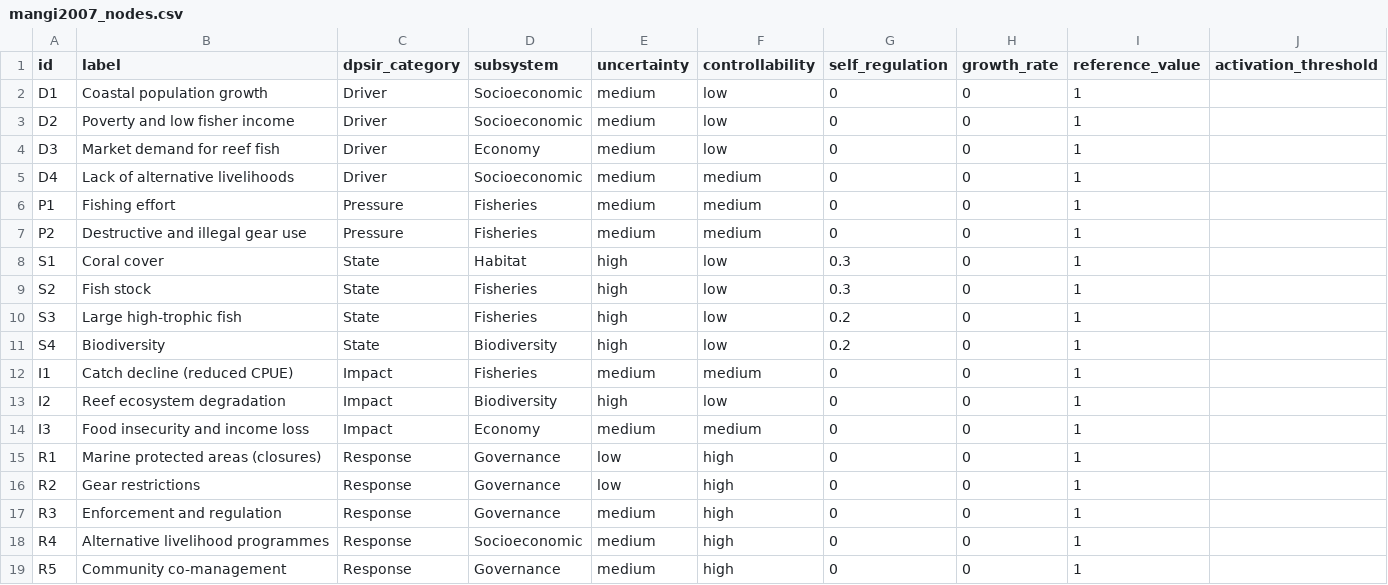
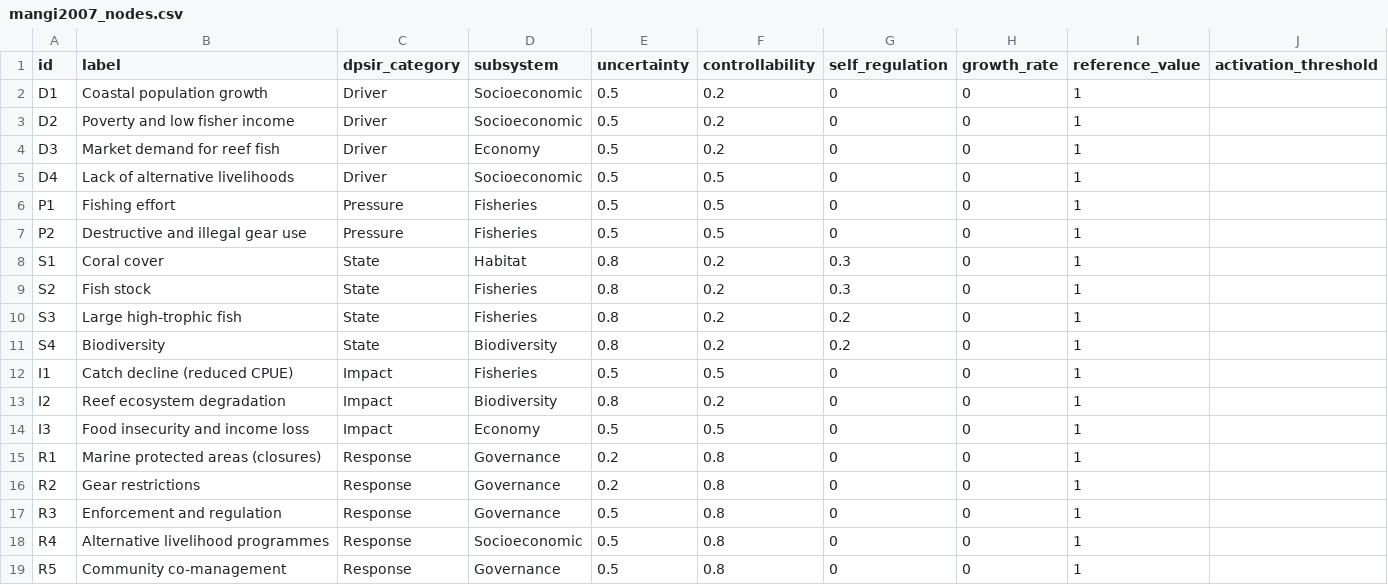
Before and after one commit to gfonseca-unifesp/iDPSIR, a CSV file: data/mangi2007_nodes.csv, drawn as a sheet.

```diff
--- a/data/mangi2007_nodes.csv
+++ b/data/mangi2007_nodes.csv
@@ -1,19 +1,19 @@
 id,label,dpsir_category,subsystem,uncertainty,controllability,self_regulation,growth_rate,reference_value,activation_threshold
-D1,Coastal population growth,Driver,Socioeconomic,medium,low,0,0,1,
-D2,Poverty and low fisher income,Driver,Socioeconomic,medium,low,0,0,1,
-D3,Market demand for reef fish,Driver,Economy,medium,low,0,0,1,
-D4,Lack of alternative livelihoods,Driver,Socioeconomic,medium,medium,0,0,1,
-P1,Fishing effort,Pressure,Fisheries,medium,medium,0,0,1,
-P2,Destructive and illegal gear use,Pressure,Fisheries,medium,medium,0,0,1,
-S1,Coral cover,State,Habitat,high,low,0.3,0,1,
-S2,Fish stock,State,Fisheries,high,low,0.3,0,1,
-S3,Large high-trophic fish,State,Fisheries,high,low,0.2,0,1,
-S4,Biodiversity,State,Biodiversity,high,low,0.2,0,1,
-I1,Catch decline (reduced CPUE),Impact,Fisheries,medium,medium,0,0,1,
-I2,Reef ecosystem degradation,Impact,Biodiversity,high,low,0,0,1,
-I3,Food insecurity and income loss,Impact,Economy,medium,medium,0,0,1,
-R1,Marine protected areas (closures),Response,Governance,low,high,0,0,1,
-R2,Gear restrictions,Response,Governance,low,high,0,0,1,
-R3,Enforcement and regulation,Response,Governance,medium,high,0,0,1,
-R4,Alternative livelihood programmes,Response,Socioeconomic,medium,high,0,0,1,
-R5,Community co-management,Response,Governance,medium,high,0,0,1,
+D1,Coastal population growth,Driver,Socioeconomic,0.5,0.2,0,0,1,
+D2,Poverty and low fisher income,Driver,Socioeconomic,0.5,0.2,0,0,1,
+D3,Market demand for reef fish,Driver,Economy,0.5,0.2,0,0,1,
+D4,Lack of alternative livelihoods,Driver,Socioeconomic,0.5,0.5,0,0,1,
+P1,Fishing effort,Pressure,Fisheries,0.5,0.5,0,0,1,
+P2,Destructive and illegal gear use,Pressure,Fisheries,0.5,0.5,0,0,1,
+S1,Coral cover,State,Habitat,0.8,0.2,0.3,0,1,
+S2,Fish stock,State,Fisheries,0.8,0.2,0.3,0,1,
+S3,Large high-trophic fish,State,Fisheries,0.8,0.2,0.2,0,1,
+S4,Biodiversity,State,Biodiversity,0.8,0.2,0.2,0,1,
+I1,Catch decline (reduced CPUE),Impact,Fisheries,0.5,0.5,0,0,1,
+I2,Reef ecosystem degradation,Impact,Biodiversity,0.8,0.2,0,0,1,
+I3,Food insecurity and income loss,Impact,Economy,0.5,0.5,0,0,1,
+R1,Marine protected areas (closures),Response,Governance,0.2,0.8,0,0,1,
+R2,Gear restrictions,Response,Governance,0.2,0.8,0,0,1,
+R3,Enforcement and regulation,Response,Governance,0.5,0.8,0,0,1,
+R4,Alternative livelihood programmes,Response,Socioeconomic,0.5,0.8,0,0,1,
+R5,Community co-management,Response,Governance,0.5,0.8,0,0,1,
```
Also changed, not shown: data/gnanapragasam2026_nodes.csv, data/sample_nodes.csv, 13 other files.
